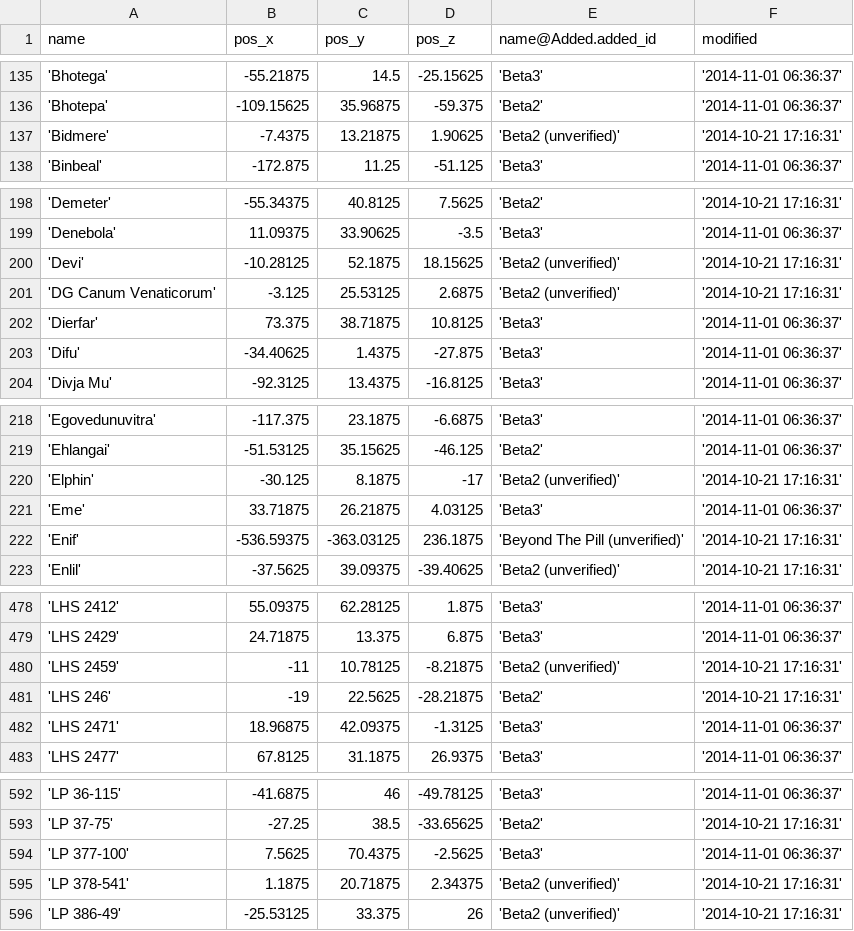
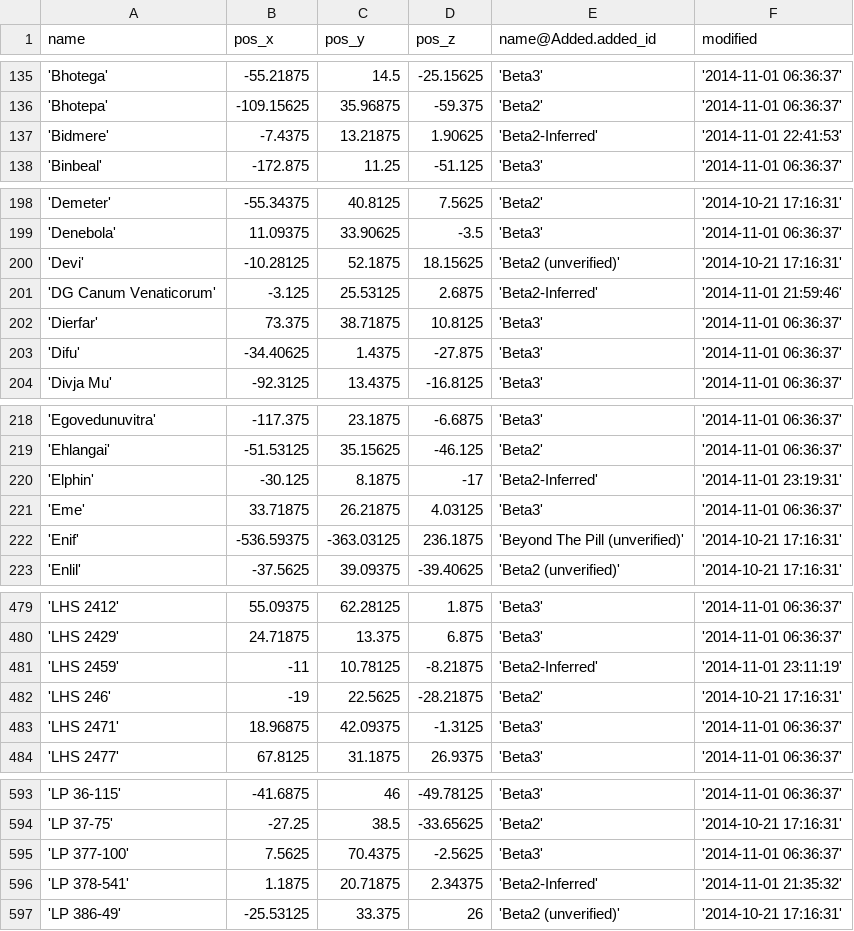
Before and after one commit to eyeonus/Trade-Dangerous, a CSV file: data/System.csv, drawn as a sheet; only a part is shown, gaps mark what is left out; the diff covers the shown part only.

```diff
--- a/data/System.csv
+++ b/data/System.csv
@@ -136,3 +136,3 @@ name,pos_x,pos_y,pos_z,name@Added.added_id,modified
 'Bhotepa',-109.15625,35.96875,-59.375,'Beta2','2014-11-01 06:36:37'
-'Bidmere',-7.4375,13.21875,1.90625,'Beta2 (unverified)','2014-10-21 17:16:31'
+'Bidmere',-7.4375,13.21875,1.90625,'Beta2-Inferred','2014-11-01 22:41:53'
 'Binbeal',-172.875,11.25,-51.125,'Beta3','2014-11-01 06:36:37'
@@ -200,3 +200,3 @@ name,pos_x,pos_y,pos_z,name@Added.added_id,modified
 'Devi',-10.28125,52.1875,18.15625,'Beta2 (unverified)','2014-10-21 17:16:31'
-'DG Canum Venaticorum',-3.125,25.53125,2.6875,'Beta2 (unverified)','2014-10-21 17:16:31'
+'DG Canum Venaticorum',-3.125,25.53125,2.6875,'Beta2-Inferred','2014-11-01 21:59:46'
 'Dierfar',73.375,38.71875,10.8125,'Beta3','2014-11-01 06:36:37'
@@ -219,3 +219,3 @@ name,pos_x,pos_y,pos_z,name@Added.added_id,modified
 'Ehlangai',-51.53125,35.15625,-46.125,'Beta2','2014-11-01 06:36:37'
-'Elphin',-30.125,8.1875,-17,'Beta2 (unverified)','2014-10-21 17:16:31'
+'Elphin',-30.125,8.1875,-17,'Beta2-Inferred','2014-11-01 23:19:31'
 'Eme',33.71875,26.21875,4.03125,'Beta3','2014-11-01 06:36:37'
@@ -479,3 +480,3 @@ name,pos_x,pos_y,pos_z,name@Added.added_id,modified
 'LHS 2429',24.71875,13.375,6.875,'Beta3','2014-11-01 06:36:37'
-'LHS 2459',-11,10.78125,-8.21875,'Beta2 (unverified)','2014-10-21 17:16:31'
+'LHS 2459',-11,10.78125,-8.21875,'Beta2-Inferred','2014-11-01 23:11:19'
 'LHS 246',-19,22.5625,-28.21875,'Beta2','2014-10-21 17:16:31'
@@ -594,3 +595,3 @@ name,pos_x,pos_y,pos_z,name@Added.added_id,modified
 'LP 377-100',7.5625,70.4375,-2.5625,'Beta3','2014-11-01 06:36:37'
-'LP 378-541',1.1875,20.71875,2.34375,'Beta2 (unverified)','2014-10-21 17:16:31'
+'LP 378-541',1.1875,20.71875,2.34375,'Beta2-Inferred','2014-11-01 21:35:32'
 'LP 386-49',-25.53125,33.375,26,'Beta2 (unverified)','2014-10-21 17:16:31'
```
Also changed, not shown: 1 added row, 9 removed rows and 19 edited cells elsewhere in this file, data/Station.csv.
